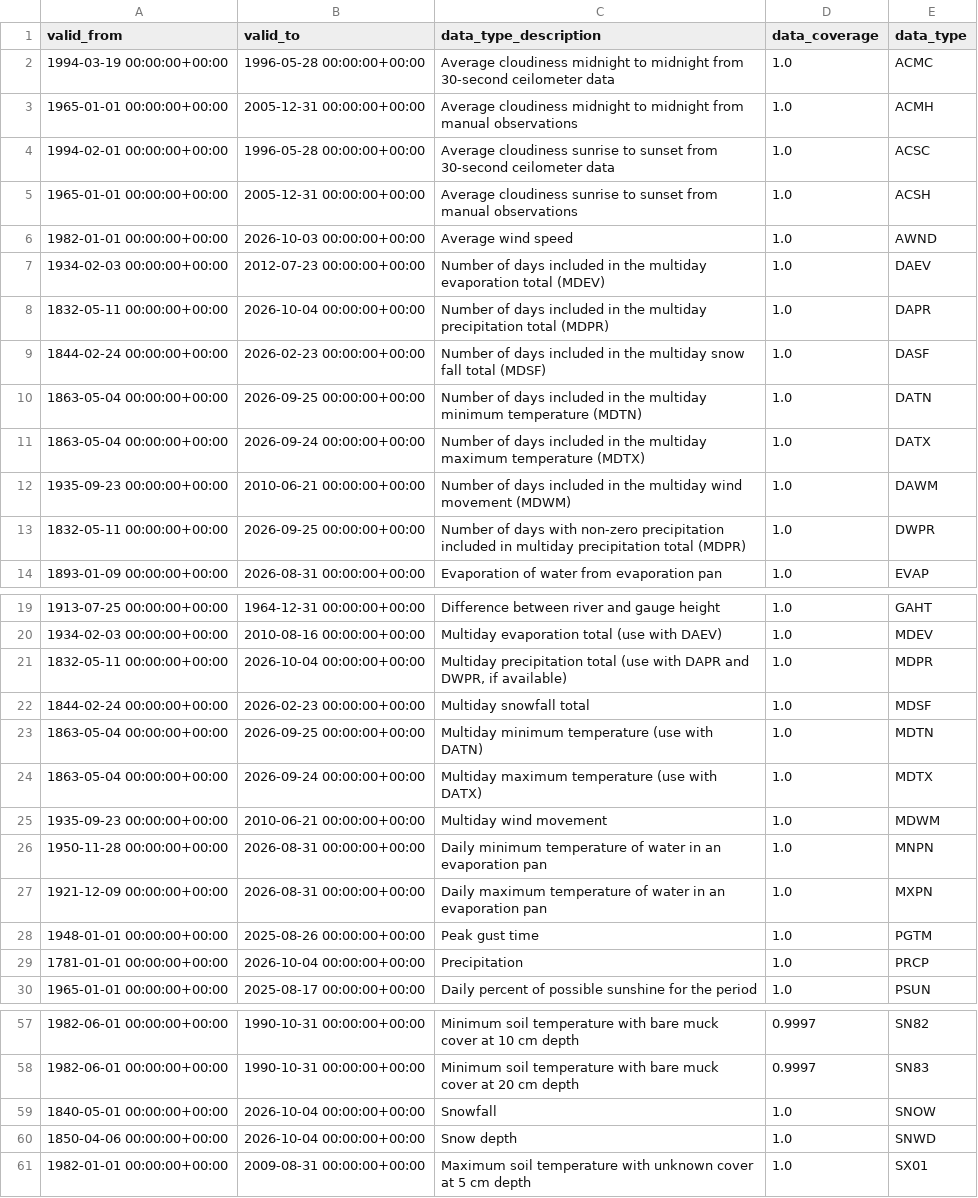
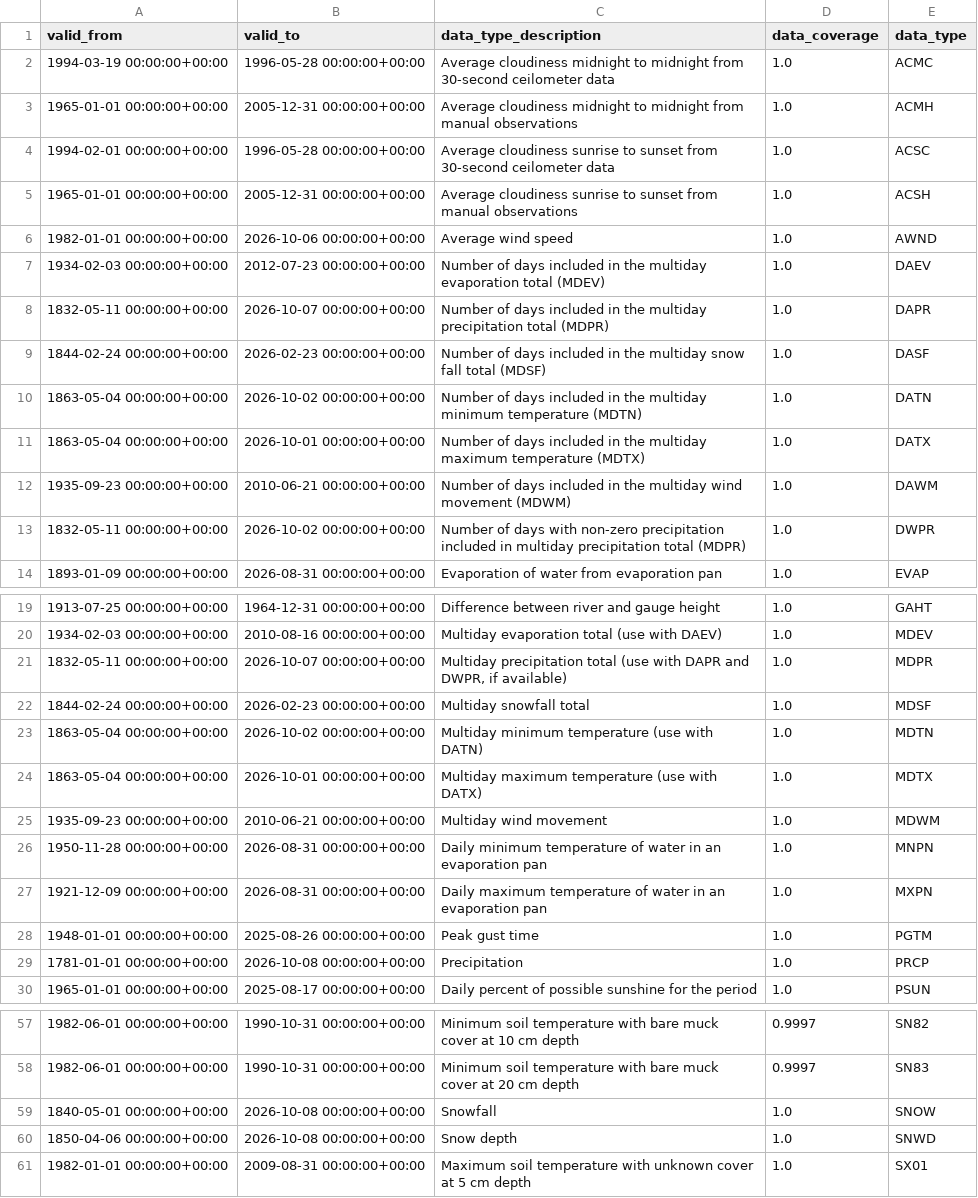
Before and after one commit to aravindp14/disaster_pulse, a CSV file: data/reference/datatype_metadata.csv, drawn as a sheet; only a part is shown, gaps mark what is left out; the diff covers the shown part only.

```diff
--- a/data/reference/datatype_metadata.csv
+++ b/data/reference/datatype_metadata.csv
@@ -5,10 +5,10 @@ valid_from,valid_to,data_type_description,data_coverage,data_type
 1965-01-01 00:00:00+00:00,2005-12-31 00:00:00+00:00,Average cloudiness sunrise to sunset from manual observations,1.0,ACSH
-1982-01-01 00:00:00+00:00,2026-10-03 00:00:00+00:00,Average wind speed,1.0,AWND
+1982-01-01 00:00:00+00:00,2026-10-06 00:00:00+00:00,Average wind speed,1.0,AWND
 1934-02-03 00:00:00+00:00,2012-07-23 00:00:00+00:00,Number of days included in the multiday evaporation total (MDEV),1.0,DAEV
-1832-05-11 00:00:00+00:00,2026-10-04 00:00:00+00:00,Number of days included in the multiday precipitation total (MDPR),1.0,DAPR
+1832-05-11 00:00:00+00:00,2026-10-07 00:00:00+00:00,Number of days included in the multiday precipitation total (MDPR),1.0,DAPR
 1844-02-24 00:00:00+00:00,2026-02-23 00:00:00+00:00,Number of days included in the multiday snow fall total (MDSF) ,1.0,DASF
-1863-05-04 00:00:00+00:00,2026-09-25 00:00:00+00:00,Number of days included in the multiday minimum temperature (MDTN),1.0,DATN
-1863-05-04 00:00:00+00:00,2026-09-24 00:00:00+00:00,Number of days included in the multiday maximum temperature (MDTX),1.0,DATX
+1863-05-04 00:00:00+00:00,2026-10-02 00:00:00+00:00,Number of days included in the multiday minimum temperature (MDTN),1.0,DATN
+1863-05-04 00:00:00+00:00,2026-10-01 00:00:00+00:00,Number of days included in the multiday maximum temperature (MDTX),1.0,DATX
 1935-09-23 00:00:00+00:00,2010-06-21 00:00:00+00:00,Number of days included in the multiday wind movement (MDWM),1.0,DAWM
-1832-05-11 00:00:00+00:00,2026-09-25 00:00:00+00:00,Number of days with non-zero precipitation included in multiday precipitation total (MDPR),1.0,DWPR
+1832-05-11 00:00:00+00:00,2026-10-02 00:00:00+00:00,Number of days with non-zero precipitation included in multiday precipitation total (MDPR),1.0,DWPR
 1893-01-09 00:00:00+00:00,2026-08-31 00:00:00+00:00,Evaporation of water from evaporation pan,1.0,EVAP
@@ -20,6 +20,6 @@ valid_from,valid_to,data_type_description,data_coverage,data_type
 1934-02-03 00:00:00+00:00,2010-08-16 00:00:00+00:00,Multiday evaporation total (use with DAEV),1.0,MDEV
-1832-05-11 00:00:00+00:00,2026-10-04 00:00:00+00:00,"Multiday precipitation total (use with DAPR and DWPR, if available)",1.0,MDPR
+1832-05-11 00:00:00+00:00,2026-10-07 00:00:00+00:00,"Multiday precipitation total (use with DAPR and DWPR, if available)",1.0,MDPR
 1844-02-24 00:00:00+00:00,2026-02-23 00:00:00+00:00,Multiday snowfall total ,1.0,MDSF
-1863-05-04 00:00:00+00:00,2026-09-25 00:00:00+00:00,Multiday minimum temperature (use with DATN),1.0,MDTN
-1863-05-04 00:00:00+00:00,2026-09-24 00:00:00+00:00,Multiday maximum temperature (use with DATX),1.0,MDTX
+1863-05-04 00:00:00+00:00,2026-10-02 00:00:00+00:00,Multiday minimum temperature (use with DATN),1.0,MDTN
+1863-05-04 00:00:00+00:00,2026-10-01 00:00:00+00:00,Multiday maximum temperature (use with DATX),1.0,MDTX
 1935-09-23 00:00:00+00:00,2010-06-21 00:00:00+00:00,Multiday wind movement,1.0,MDWM
@@ -28,3 +28,3 @@ valid_from,valid_to,data_type_description,data_coverage,data_type
 1948-01-01 00:00:00+00:00,2025-08-26 00:00:00+00:00,Peak gust time,1.0,PGTM
-1781-01-01 00:00:00+00:00,2026-10-04 00:00:00+00:00,Precipitation,1.0,PRCP
+1781-01-01 00:00:00+00:00,2026-10-08 00:00:00+00:00,Precipitation,1.0,PRCP
 1965-01-01 00:00:00+00:00,2025-08-17 00:00:00+00:00,Daily percent of possible sunshine for the period,1.0,PSUN
@@ -58,4 +58,4 @@ valid_from,valid_to,data_type_description,data_coverage,data_type
 1982-06-01 00:00:00+00:00,1990-10-31 00:00:00+00:00,Minimum soil temperature with bare muck cover at 20 cm depth,0.9997,SN83
-1840-05-01 00:00:00+00:00,2026-10-04 00:00:00+00:00,Snowfall,1.0,SNOW
-1850-04-06 00:00:00+00:00,2026-10-04 00:00:00+00:00,Snow depth,1.0,SNWD
+1840-05-01 00:00:00+00:00,2026-10-08 00:00:00+00:00,Snowfall,1.0,SNOW
+1850-04-06 00:00:00+00:00,2026-10-08 00:00:00+00:00,Snow depth,1.0,SNWD
 1982-01-01 00:00:00+00:00,2009-08-31 00:00:00+00:00,Maximum soil temperature with unknown cover at 5 cm depth,1.0,SX01
```
Also changed, not shown: 21 edited cells elsewhere in this file.
